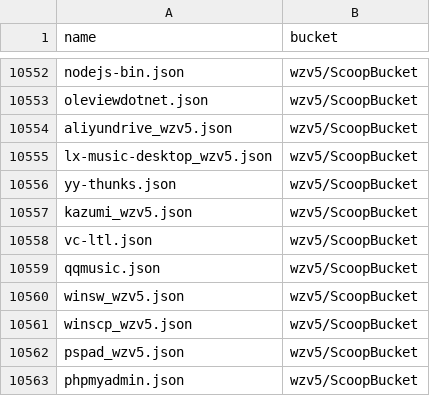
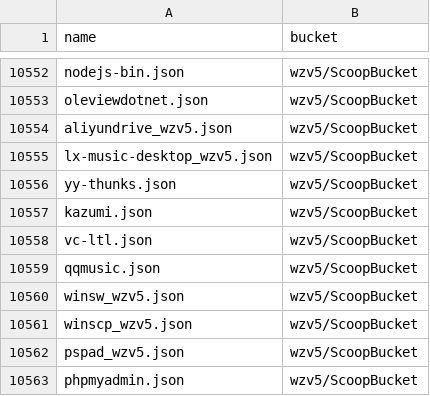
Before and after one commit to XiHanQWQ/scoop-apps, a CSV file: app-contributor-list.csv, drawn as a sheet; only a part is shown, gaps mark what is left out.

```diff
--- a/app-contributor-list.csv
+++ b/app-contributor-list.csv
@@ -10556,3 +10556,3 @@ lx-music-desktop_wzv5.json,wzv5/ScoopBucket
 yy-thunks.json,wzv5/ScoopBucket
-kazumi_wzv5.json,wzv5/ScoopBucket
+kazumi.json,wzv5/ScoopBucket
 vc-ltl.json,wzv5/ScoopBucket
```
Also changed, not shown: 40 other files.
